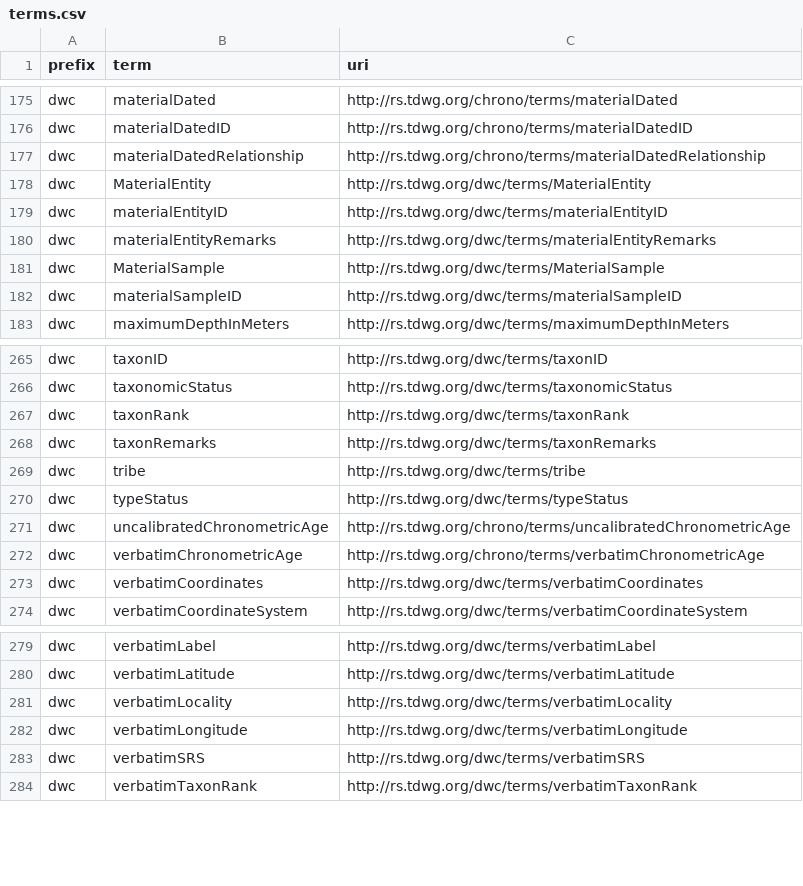
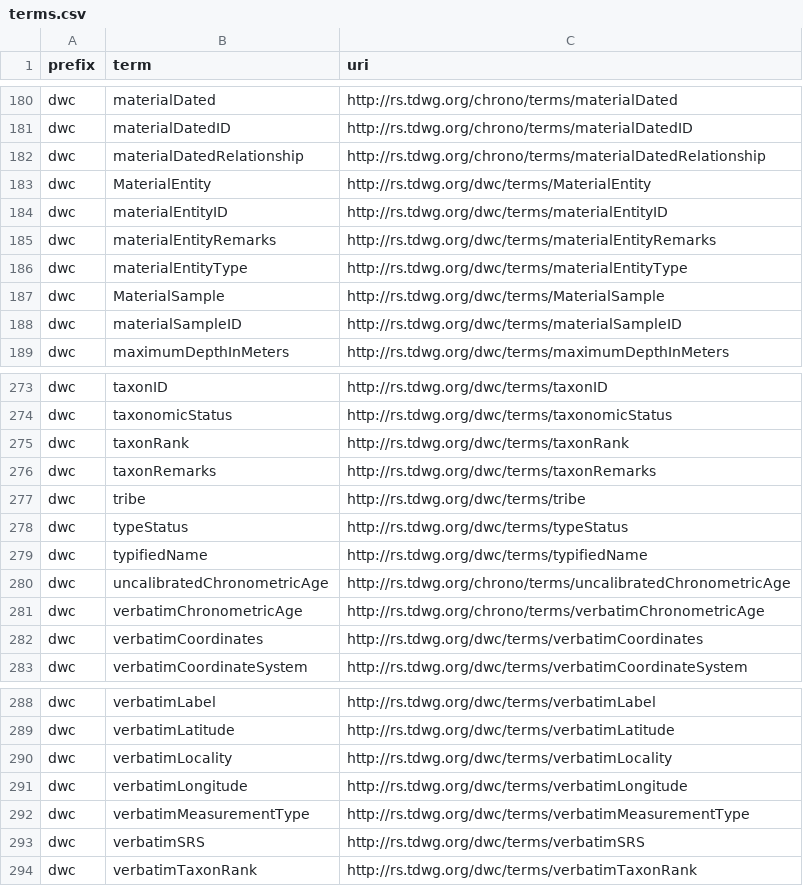
Before and after one commit to AtlasOfLivingAustralia/dwcahandler, a CSV file: src/dwcahandler/dwca/terms/terms.csv, drawn as a sheet; only a part is shown, gaps mark what is left out; the diff covers the shown part only; the diff names each change by its address in the sheet, - before the commit and + after, or states it on an @@ line.

```diff
--- a/src/dwcahandler/dwca/terms/terms.csv
+++ b/src/dwcahandler/dwca/terms/terms.csv
+row 186: dwc | materialEntityType | http://rs.tdwg.org/dwc/terms/materialEntityType
+row 279: dwc | typifiedName | http://rs.tdwg.org/dwc/terms/typifiedName
+row 292: dwc | verbatimMeasurementType | http://rs.tdwg.org/dwc/terms/verbatimMeasurementType
```
Also changed, not shown: 7 added rows elsewhere in this file.
